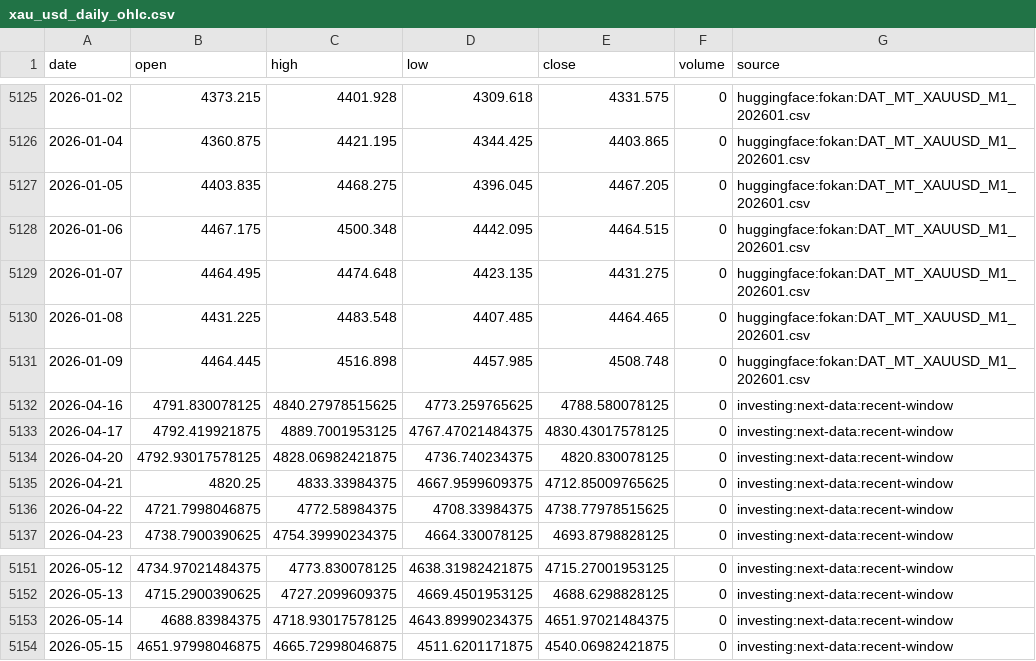
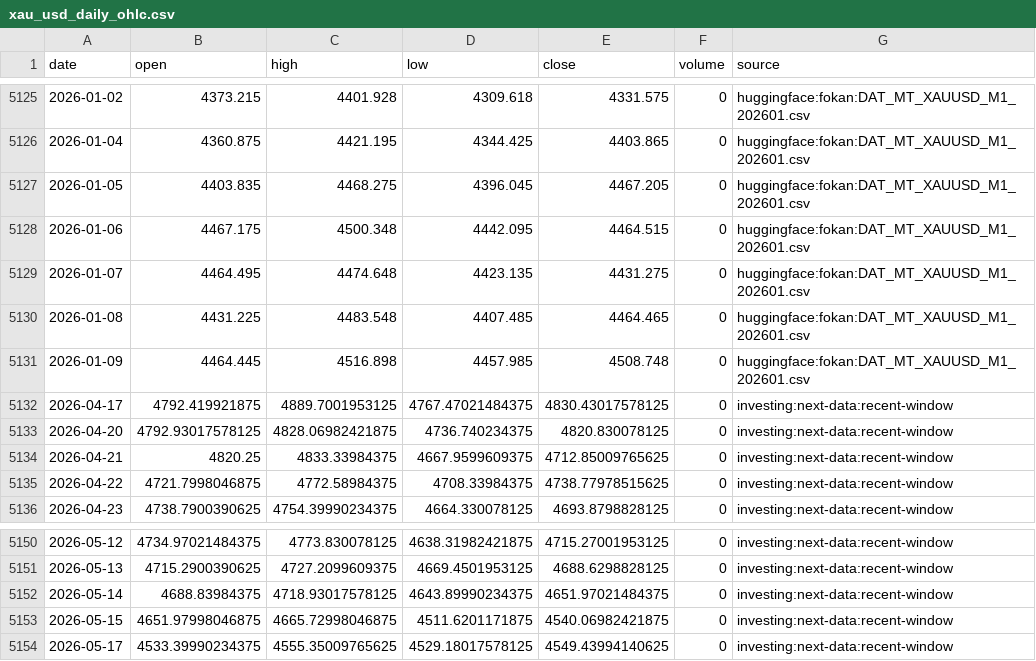
Before and after one commit to nobodylifriend/gold_factor_dashboard, a CSV file: data/xau/xau_usd_daily_ohlc.csv, drawn as a sheet; only a part is shown, gaps mark what is left out; removed rows and columns are numbered as before the commit, all else as after; the diff names each change by its address in the sheet, - before the commit and + after, or states it on an @@ line.

```diff
--- a/data/xau/xau_usd_daily_ohlc.csv
+++ b/data/xau/xau_usd_daily_ohlc.csv
-row 5132: 2026-04-16 | 4791.830078125 | 4840.27978515625 | 4773.259765625 | 4788.580078125 | 0 | investing:next-data:recent-window
+row 5154: 2026-05-17 | 4533.39990234375 | 4555.35009765625 | 4529.18017578125 | 4549.43994140625 | 0 | investing:next-data:recent-window
```
Also changed, not shown: data/fx/AUDUSD.csv, data/fx/DXY.csv, 11 other files.
